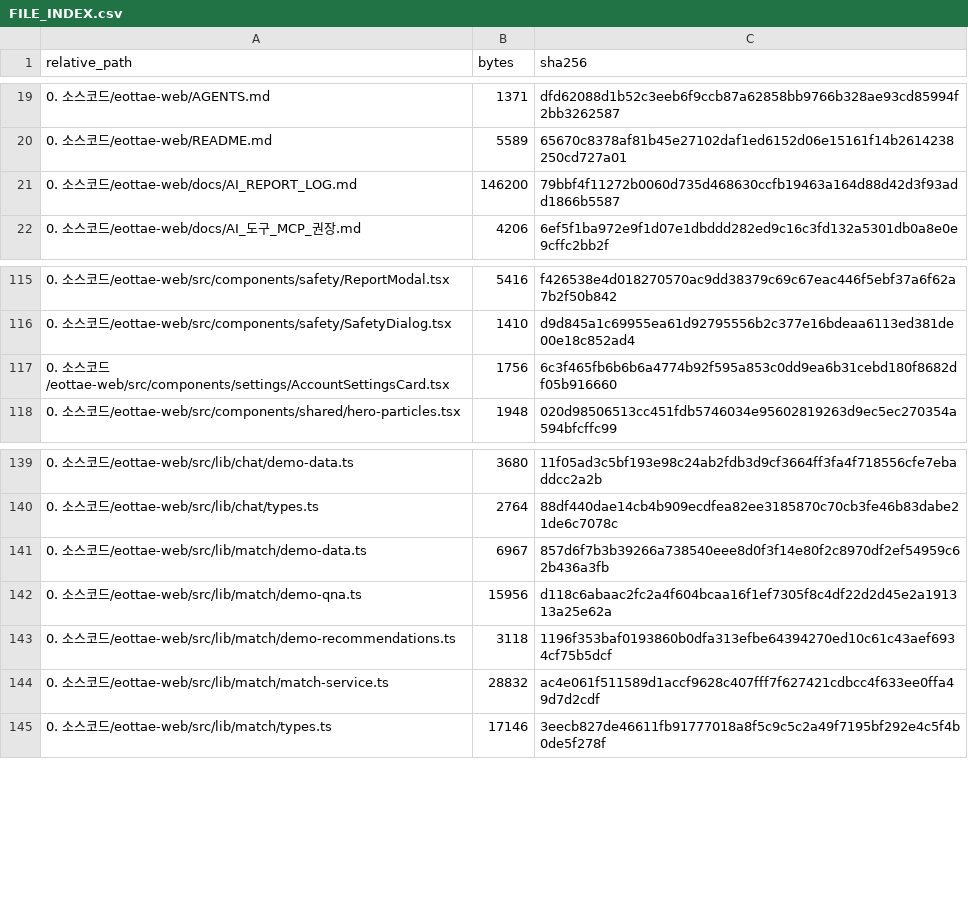
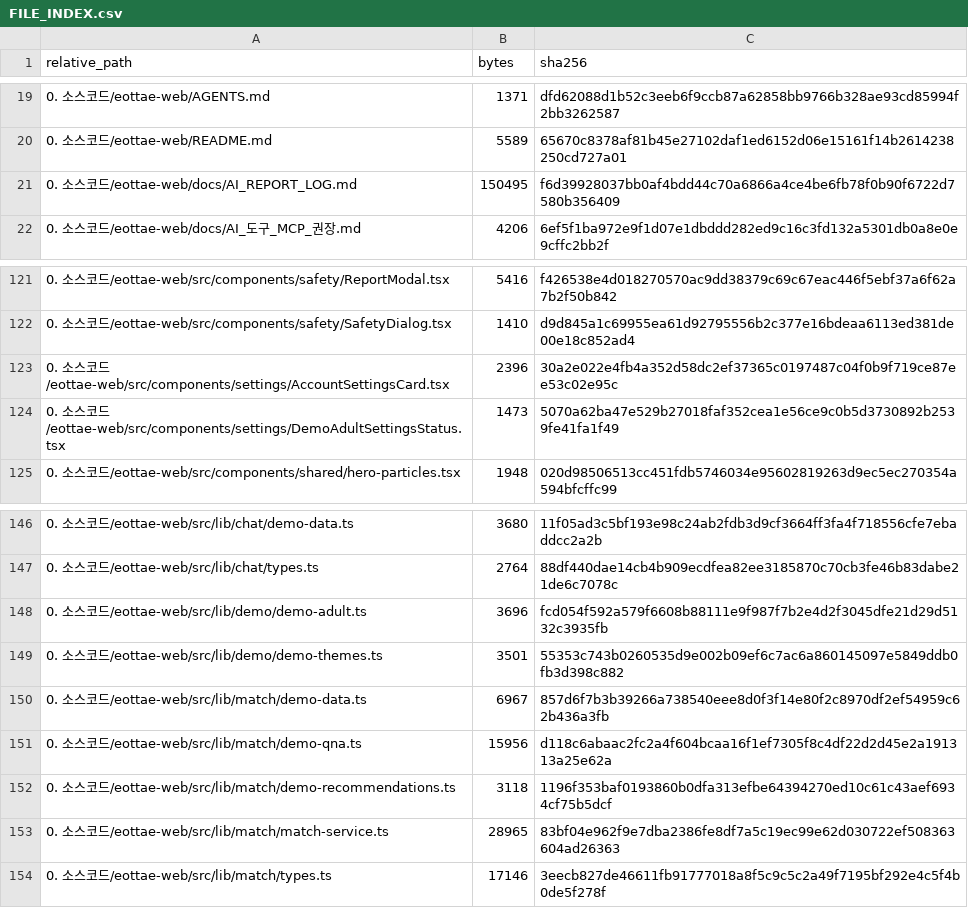
Before and after one commit to sterran123/eottae, a CSV file: FILE_INDEX.csv, drawn as a sheet; only a part is shown, gaps mark what is left out; the diff covers the shown part only.

```diff
--- a/FILE_INDEX.csv
+++ b/FILE_INDEX.csv
@@ -20,3 +20,3 @@
 0. 소스코드/eottae-web/README.md,5589,65670c8378af81b45e27102daf1ed6152d06e15161f14b2614238250cd727a01
-0. 소스코드/eottae-web/docs/AI_REPORT_LOG.md,146200,79bbf4f11272b0060d735d468630ccfb19463a164d88d42d3f93add1866b5587
+0. 소스코드/eottae-web/docs/AI_REPORT_LOG.md,150495,f6d39928037bb0af4bdd44c70a6866a4ce4be6fb78f0b90f6722d7580b356409
 0. 소스코드/eottae-web/docs/AI_도구_MCP_권장.md,4206,6ef5f1ba972e9f1d07e1dbddd282ed9c16c3fd132a5301db0a8e0e9cffc2bb2f
@@ -116,3 +122,4 @@
 0. 소스코드/eottae-web/src/components/safety/SafetyDialog.tsx,1410,d9d845a1c69955ea61d92795556b2c377e16bdeaa6113ed381de00e18c852ad4
-0. 소스코드/eottae-web/src/components/settings/AccountSettingsCard.tsx,1756,6c3f465fb6b6b6a4774b92f595a853c0dd9ea6b31cebd180f8682df05b916660
+0. 소스코드/eottae-web/src/components/settings/AccountSettingsCard.tsx,2396,30a2e022e4fb4a352d58dc2ef37365c0197487c04f0b9f719ce87ee53c02e95c
+0. 소스코드/eottae-web/src/components/settings/DemoAdultSettingsStatus.tsx,1473,5070a62ba47e529b27018faf352cea1e56ce9c0b5d3730892b2539fe41fa1f49
 0. 소스코드/eottae-web/src/components/shared/hero-particles.tsx,1948,020d98506513cc451fdb5746034e95602819263d9ec5ec270354a594bfcffc99
@@ -140,2 +147,4 @@
 0. 소스코드/eottae-web/src/lib/chat/types.ts,2764,88df440dae14cb4b909ecdfea82ee3185870c70cb3fe46b83dabe21de6c7078c
+0. 소스코드/eottae-web/src/lib/demo/demo-adult.ts,3696,fcd054f592a579f6608b88111e9f987f7b2e4d2f3045dfe21d29d5132c3935fb
+0. 소스코드/eottae-web/src/lib/demo/demo-themes.ts,3501,55353c743b0260535d9e002b09ef6c7ac6a860145097e5849ddb0fb3d398c882
 0. 소스코드/eottae-web/src/lib/match/demo-data.ts,6967,857d6f7b3b39266a738540eee8d0f3f14e80f2c8970df2ef54959c62b436a3fb
@@ -143,3 +152,3 @@
 0. 소스코드/eottae-web/src/lib/match/demo-recommendations.ts,3118,1196f353baf0193860b0dfa313efbe64394270ed10c61c43aef6934cf75b5dcf
-0. 소스코드/eottae-web/src/lib/match/match-service.ts,28832,ac4e061f511589d1accf9628c407fff7f627421cdbcc4f633ee0ffa49d7d2cdf
+0. 소스코드/eottae-web/src/lib/match/match-service.ts,28965,83bf04e962f9e7dba2386fe8df7a5c19ec99e62d030722ef508363604ad26363
 0. 소스코드/eottae-web/src/lib/match/types.ts,17146,3eecb827de46611fb91777018a8f5c9c5c2a49f7195bf292e4c5f4b0de5f278f
```
Also changed, not shown: 6 added rows and 14 edited cells elsewhere in this file, 20 other files.
